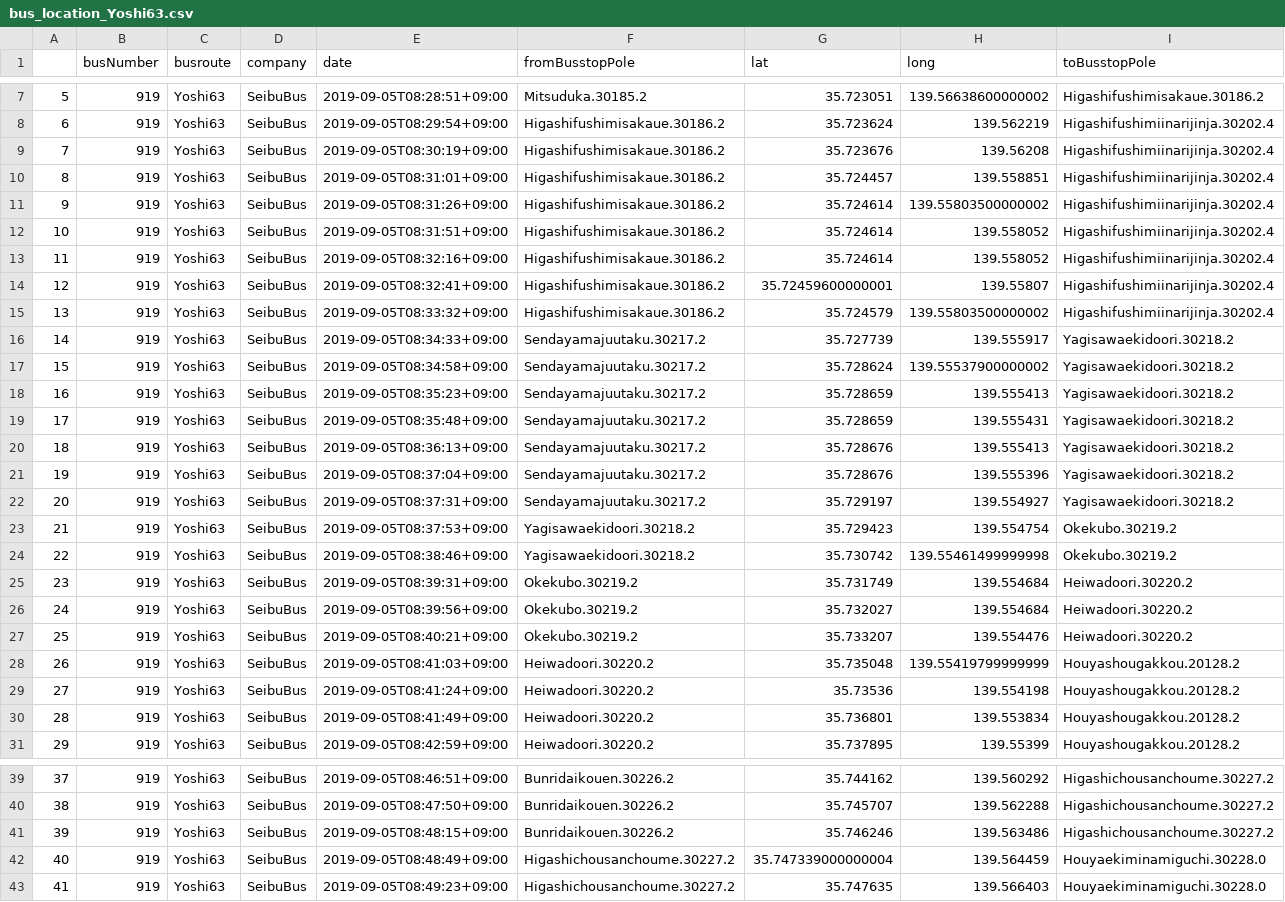
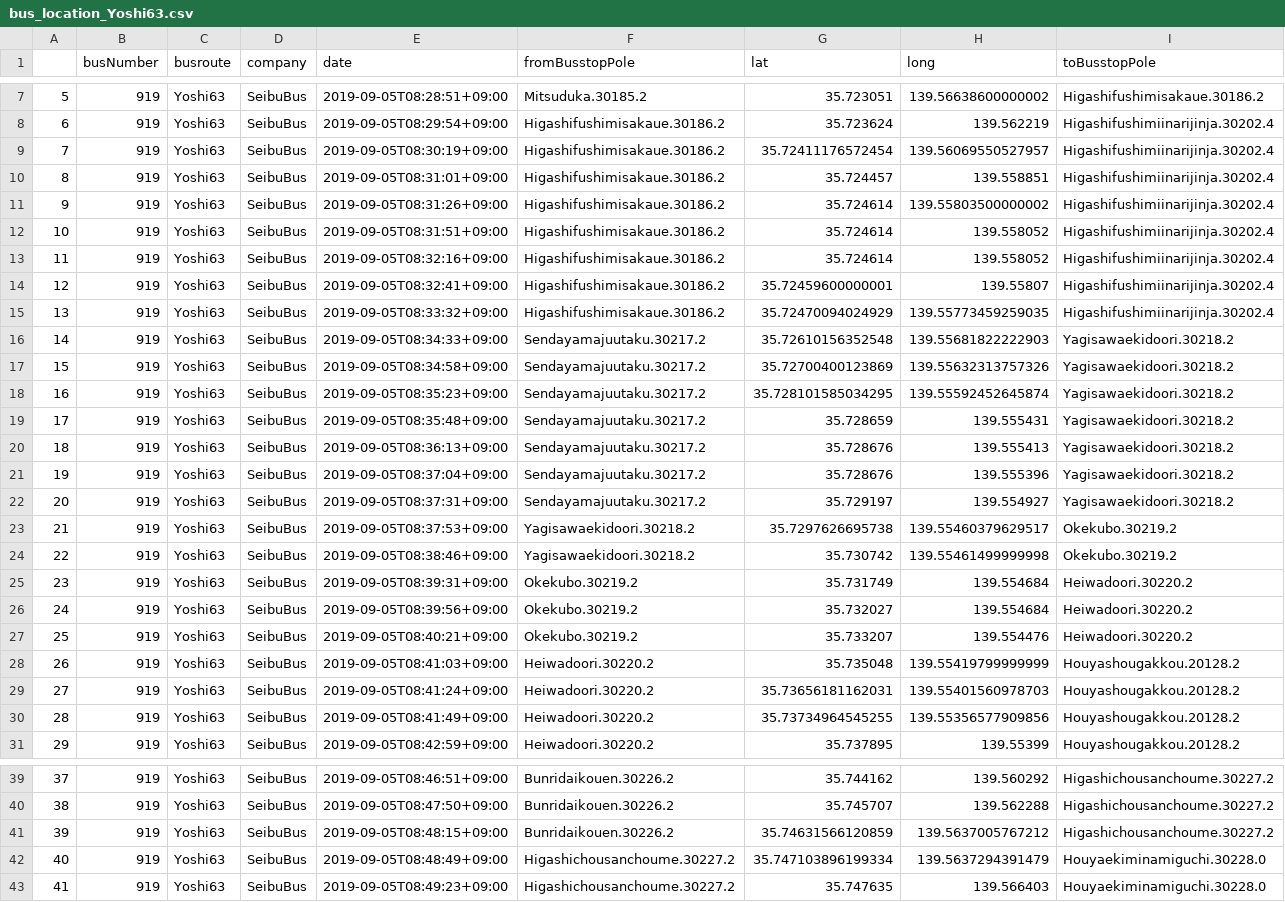
Before and after one commit to sarcastic555/comfort_transport, a CSV file: main/webapp/website/buslocation_data/bus_location_Yoshi63.csv, drawn as a sheet; only a part is shown, gaps mark what is left out.

Commit message:
update busroute Yoshi63

```diff
--- a/main/webapp/website/buslocation_data/bus_location_Yoshi63.csv
+++ b/main/webapp/website/buslocation_data/bus_location_Yoshi63.csv
@@ -8,3 +8,3 @@
 6,919,Yoshi63,SeibuBus,2019-09-05T08:29:54+09:00,Higashifushimisakaue.30186.2,35.723624,139.562219,Higashifushimiinarijinja.30202.4
-7,919,Yoshi63,SeibuBus,2019-09-05T08:30:19+09:00,Higashifushimisakaue.30186.2,35.723676,139.56208,Higashifushimiinarijinja.30202.4
+7,919,Yoshi63,SeibuBus,2019-09-05T08:30:19+09:00,Higashifushimisakaue.30186.2,35.72411176572454,139.56069550527957,Higashifushimiinarijinja.30202.4
 8,919,Yoshi63,SeibuBus,2019-09-05T08:31:01+09:00,Higashifushimisakaue.30186.2,35.724457,139.558851,Higashifushimiinarijinja.30202.4
@@ -14,6 +14,6 @@
 12,919,Yoshi63,SeibuBus,2019-09-05T08:32:41+09:00,Higashifushimisakaue.30186.2,35.72459600000001,139.55807,Higashifushimiinarijinja.30202.4
-13,919,Yoshi63,SeibuBus,2019-09-05T08:33:32+09:00,Higashifushimisakaue.30186.2,35.724579,139.55803500000002,Higashifushimiinarijinja.30202.4
-14,919,Yoshi63,SeibuBus,2019-09-05T08:34:33+09:00,Sendayamajuutaku.30217.2,35.727739,139.555917,Yagisawaekidoori.30218.2
-15,919,Yoshi63,SeibuBus,2019-09-05T08:34:58+09:00,Sendayamajuutaku.30217.2,35.728624,139.55537900000002,Yagisawaekidoori.30218.2
-16,919,Yoshi63,SeibuBus,2019-09-05T08:35:23+09:00,Sendayamajuutaku.30217.2,35.728659,139.555413,Yagisawaekidoori.30218.2
+13,919,Yoshi63,SeibuBus,2019-09-05T08:33:32+09:00,Higashifushimisakaue.30186.2,35.72470094024929,139.55773459259035,Higashifushimiinarijinja.30202.4
+14,919,Yoshi63,SeibuBus,2019-09-05T08:34:33+09:00,Sendayamajuutaku.30217.2,35.72610156352548,139.55681822222903,Yagisawaekidoori.30218.2
+15,919,Yoshi63,SeibuBus,2019-09-05T08:34:58+09:00,Sendayamajuutaku.30217.2,35.72700400123869,139.55632313757326,Yagisawaekidoori.30218.2
+16,919,Yoshi63,SeibuBus,2019-09-05T08:35:23+09:00,Sendayamajuutaku.30217.2,35.728101585034295,139.55592452645874,Yagisawaekidoori.30218.2
 17,919,Yoshi63,SeibuBus,2019-09-05T08:35:48+09:00,Sendayamajuutaku.30217.2,35.728659,139.555431,Yagisawaekidoori.30218.2
@@ -22,3 +22,3 @@
 20,919,Yoshi63,SeibuBus,2019-09-05T08:37:31+09:00,Sendayamajuutaku.30217.2,35.729197,139.554927,Yagisawaekidoori.30218.2
-21,919,Yoshi63,SeibuBus,2019-09-05T08:37:53+09:00,Yagisawaekidoori.30218.2,35.729423,139.554754,Okekubo.30219.2
+21,919,Yoshi63,SeibuBus,2019-09-05T08:37:53+09:00,Yagisawaekidoori.30218.2,35.7297626695738,139.55460379629517,Okekubo.30219.2
 22,919,Yoshi63,SeibuBus,2019-09-05T08:38:46+09:00,Yagisawaekidoori.30218.2,35.730742,139.55461499999998,Okekubo.30219.2
@@ -28,4 +28,4 @@
 26,919,Yoshi63,SeibuBus,2019-09-05T08:41:03+09:00,Heiwadoori.30220.2,35.735048,139.55419799999999,Houyashougakkou.20128.2
-27,919,Yoshi63,SeibuBus,2019-09-05T08:41:24+09:00,Heiwadoori.30220.2,35.73536,139.554198,Houyashougakkou.20128.2
-28,919,Yoshi63,SeibuBus,2019-09-05T08:41:49+09:00,Heiwadoori.30220.2,35.736801,139.553834,Houyashougakkou.20128.2
+27,919,Yoshi63,SeibuBus,2019-09-05T08:41:24+09:00,Heiwadoori.30220.2,35.73656181162031,139.55401560978703,Houyashougakkou.20128.2
+28,919,Yoshi63,SeibuBus,2019-09-05T08:41:49+09:00,Heiwadoori.30220.2,35.73734964545255,139.55356577909856,Houyashougakkou.20128.2
 29,919,Yoshi63,SeibuBus,2019-09-05T08:42:59+09:00,Heiwadoori.30220.2,35.737895,139.55399,Houyashougakkou.20128.2
@@ -40,4 +40,4 @@
 38,919,Yoshi63,SeibuBus,2019-09-05T08:47:50+09:00,Bunridaikouen.30226.2,35.745707,139.562288,Higashichousanchoume.30227.2
-39,919,Yoshi63,SeibuBus,2019-09-05T08:48:15+09:00,Bunridaikouen.30226.2,35.746246,139.563486,Higashichousanchoume.30227.2
-40,919,Yoshi63,SeibuBus,2019-09-05T08:48:49+09:00,Higashichousanchoume.30227.2,35.747339000000004,139.564459,Houyaekiminamiguchi.30228.0
+39,919,Yoshi63,SeibuBus,2019-09-05T08:48:15+09:00,Bunridaikouen.30226.2,35.74631566120859,139.5637005767212,Higashichousanchoume.30227.2
+40,919,Yoshi63,SeibuBus,2019-09-05T08:48:49+09:00,Higashichousanchoume.30227.2,35.747103896199334,139.5637294391479,Houyaekiminamiguchi.30228.0
 41,919,Yoshi63,SeibuBus,2019-09-05T08:49:23+09:00,Higashichousanchoume.30227.2,35.747635,139.566403,Houyaekiminamiguchi.30228.0
```
